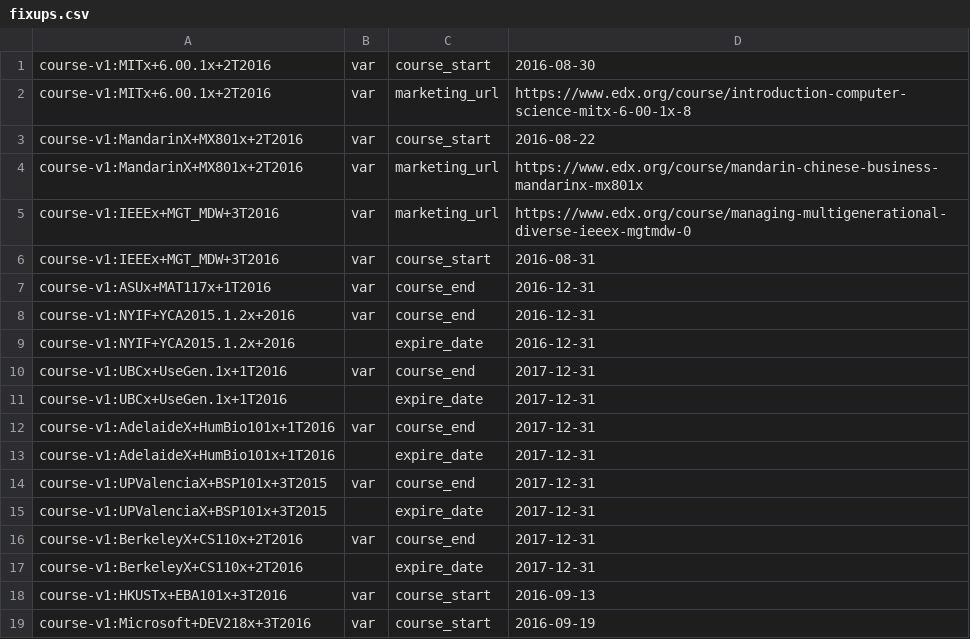
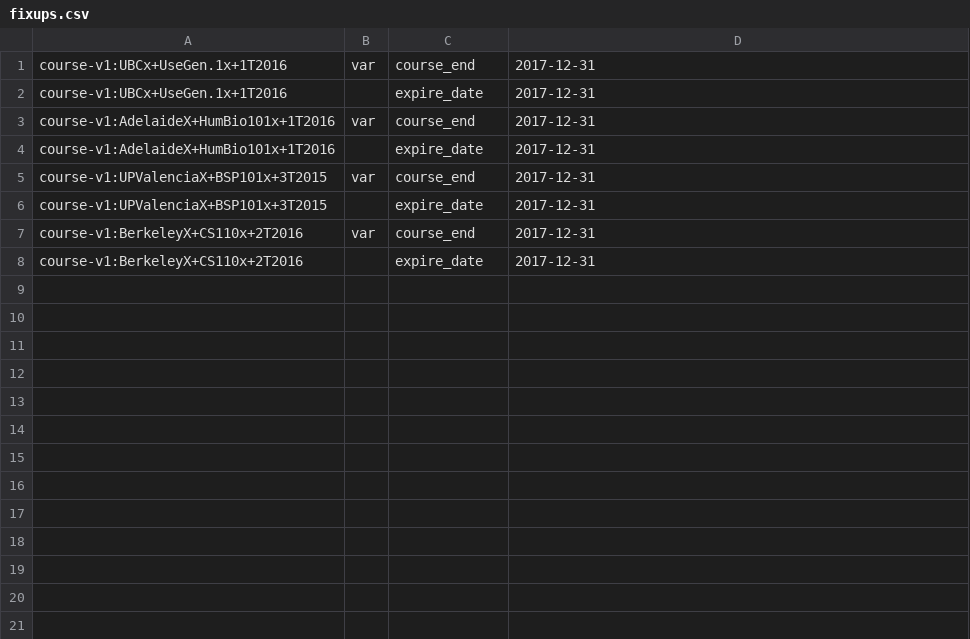
Before and after one commit to openedx/ecommerce-scripts, a CSV file: sailthru_content/fixups.csv, drawn as a sheet; the diff names each change by its address in the sheet, - before the commit and + after, or states it on an @@ line.

Commit message:
Update sailthru content library with both courses and programs ECOM-5312 The synch script is now refactored with better objects and logic encapsulation The script run command format is updated to synch either the courses or the programs

```diff
--- a/sailthru_content/fixups.csv
+++ b/sailthru_content/fixups.csv
-row 1: course-v1:MITx+6.00.1x+2T2016 | var | course_start | 2016-08-30
-row 2: course-v1:MITx+6.00.1x+2T2016 | var | marketing_url | https://www.edx.org/course/introduction-computer-science-mitx-6-00-1x-8
-row 3: course-v1:MandarinX+MX801x+2T2016 | var | course_start | 2016-08-22
-row 4: course-v1:MandarinX+MX801x+2T2016 | var | marketing_url | https://www.edx.org/course/mandarin-chinese-business-mandarinx-mx801x
-row 5: course-v1:IEEEx+MGT_MDW+3T2016 | var | marketing_url | https://www.edx.org/course/managing-multigenerational-diverse-ieeex-mgtmdw-0
-row 6: course-v1:IEEEx+MGT_MDW+3T2016 | var | course_start | 2016-08-31
-row 7: course-v1:ASUx+MAT117x+1T2016 | var | course_end | 2016-12-31
-row 8: course-v1:NYIF+YCA2015.1.2x+2016 | var | course_end | 2016-12-31
-row 9: course-v1:NYIF+YCA2015.1.2x+2016 |  | expire_date | 2016-12-31
-row 18: course-v1:HKUSTx+EBA101x+3T2016 | var | course_start | 2016-09-13
-row 19: course-v1:Microsoft+DEV218x+3T2016 | var | course_start | 2016-09-19
```
Also changed, not shown: 15 other files.
